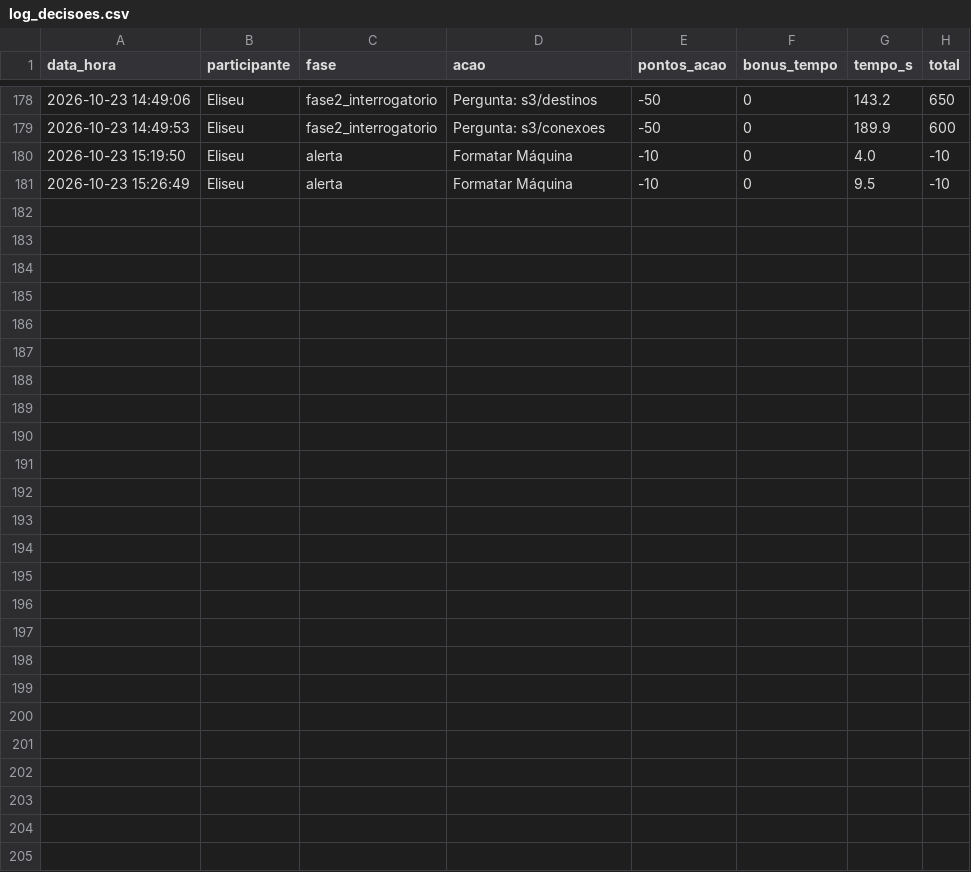
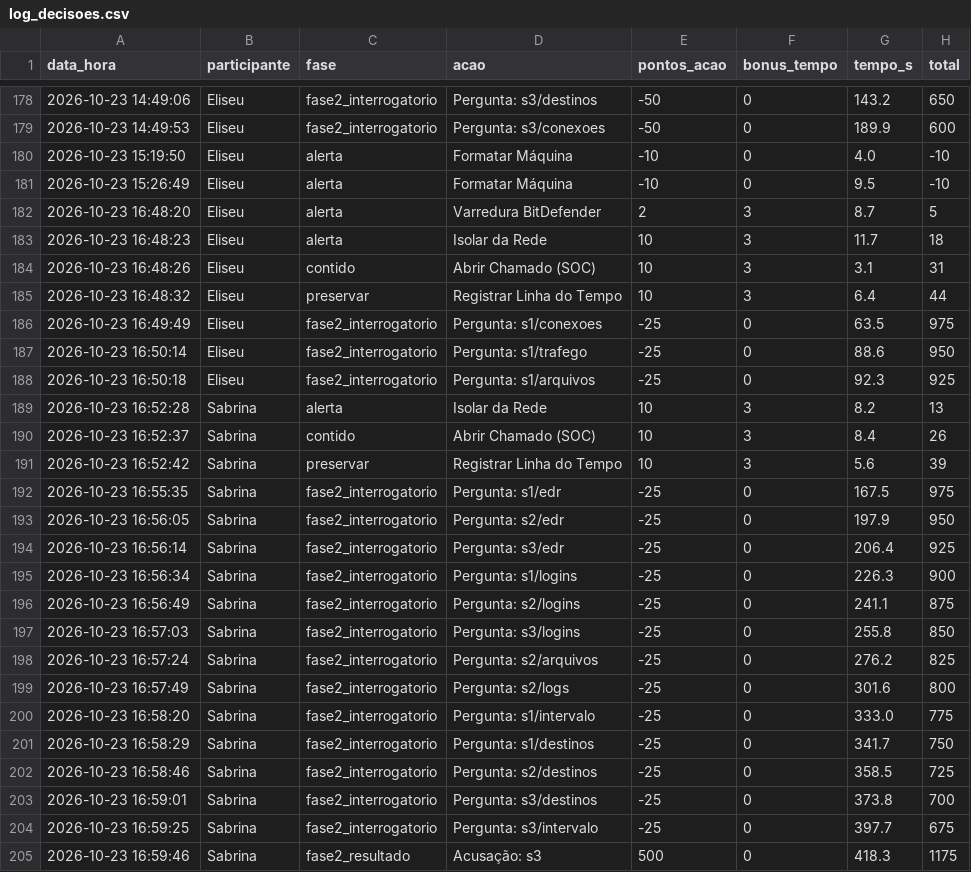
Before and after one commit to elyzel/TableTop_CTIC, a CSV file: dados/log_decisoes.csv, drawn as a sheet; only a part is shown, gaps mark what is left out.

```diff
--- a/dados/log_decisoes.csv
+++ b/dados/log_decisoes.csv
@@ -181 +181,25 @@
 2026-10-23 15:26:49;Eliseu;alerta;Formatar Máquina;-10;0;9.5;-10
+2026-10-23 16:48:20;Eliseu;alerta;Varredura BitDefender;2;3;8.7;5
+2026-10-23 16:48:23;Eliseu;alerta;Isolar da Rede;10;3;11.7;18
+2026-10-23 16:48:26;Eliseu;contido;Abrir Chamado (SOC);10;3;3.1;31
+2026-10-23 16:48:32;Eliseu;preservar;Registrar Linha do Tempo;10;3;6.4;44
+2026-10-23 16:49:49;Eliseu;fase2_interrogatorio;Pergunta: s1/conexoes;-25;0;63.5;975
+2026-10-23 16:50:14;Eliseu;fase2_interrogatorio;Pergunta: s1/trafego;-25;0;88.6;950
+2026-10-23 16:50:18;Eliseu;fase2_interrogatorio;Pergunta: s1/arquivos;-25;0;92.3;925
+2026-10-23 16:52:28;Sabrina;alerta;Isolar da Rede;10;3;8.2;13
+2026-10-23 16:52:37;Sabrina;contido;Abrir Chamado (SOC);10;3;8.4;26
+2026-10-23 16:52:42;Sabrina;preservar;Registrar Linha do Tempo;10;3;5.6;39
+2026-10-23 16:55:35;Sabrina;fase2_interrogatorio;Pergunta: s1/edr;-25;0;167.5;975
+2026-10-23 16:56:05;Sabrina;fase2_interrogatorio;Pergunta: s2/edr;-25;0;197.9;950
+2026-10-23 16:56:14;Sabrina;fase2_interrogatorio;Pergunta: s3/edr;-25;0;206.4;925
+2026-10-23 16:56:34;Sabrina;fase2_interrogatorio;Pergunta: s1/logins;-25;0;226.3;900
+2026-10-23 16:56:49;Sabrina;fase2_interrogatorio;Pergunta: s2/logins;-25;0;241.1;875
+2026-10-23 16:57:03;Sabrina;fase2_interrogatorio;Pergunta: s3/logins;-25;0;255.8;850
+2026-10-23 16:57:24;Sabrina;fase2_interrogatorio;Pergunta: s2/arquivos;-25;0;276.2;825
+2026-10-23 16:57:49;Sabrina;fase2_interrogatorio;Pergunta: s2/logs;-25;0;301.6;800
+2026-10-23 16:58:20;Sabrina;fase2_interrogatorio;Pergunta: s1/intervalo;-25;0;333.0;775
+2026-10-23 16:58:29;Sabrina;fase2_interrogatorio;Pergunta: s1/destinos;-25;0;341.7;750
+2026-10-23 16:58:46;Sabrina;fase2_interrogatorio;Pergunta: s2/destinos;-25;0;358.5;725
+2026-10-23 16:59:01;Sabrina;fase2_interrogatorio;Pergunta: s3/destinos;-25;0;373.8;700
+2026-10-23 16:59:25;Sabrina;fase2_interrogatorio;Pergunta: s3/intervalo;-25;0;397.7;675
+2026-10-23 16:59:46;Sabrina;fase2_resultado;Acusação: s3;500;0;418.3;1175
```
Also changed, not shown: 10 other files.
